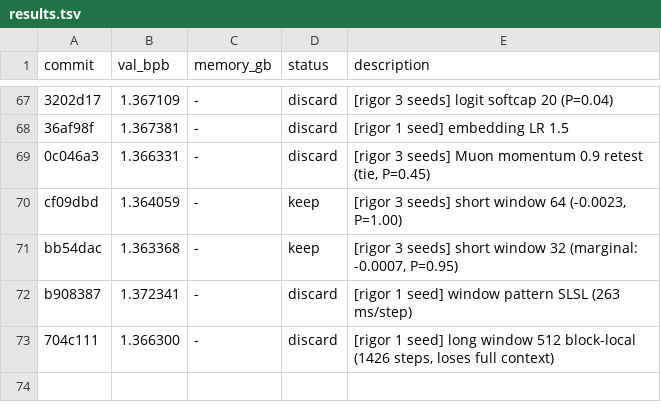
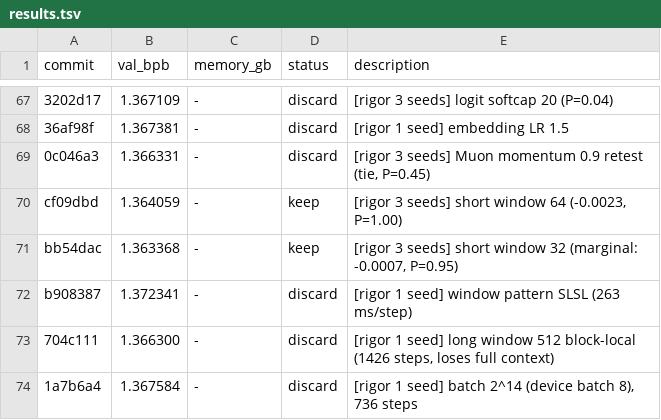
Before and after one commit to fgarau/autoresearch-mlx, a TSV file: results.tsv, drawn as a sheet; only a part is shown, gaps mark what is left out.

Commit message:
results: batch 2^14 discard

```diff
--- a/results.tsv
+++ b/results.tsv
@@ -73 +73,2 @@ b908387	1.372341	-	discard	[rigor 1 seed] window pattern SLSL (263 ms/step)
 704c111	1.366300	-	discard	[rigor 1 seed] long window 512 block-local (1426 steps, loses full context)
+1a7b6a4	1.367584	-	discard	[rigor 1 seed] batch 2^14 (device batch 8), 736 steps
```
